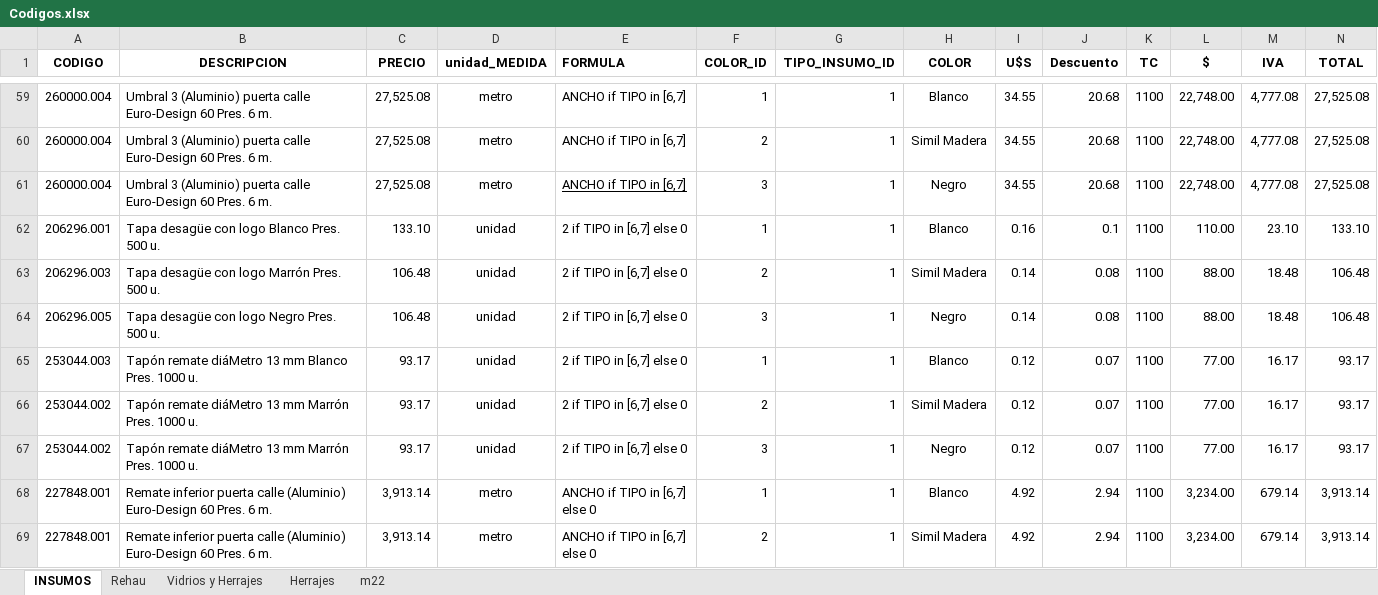
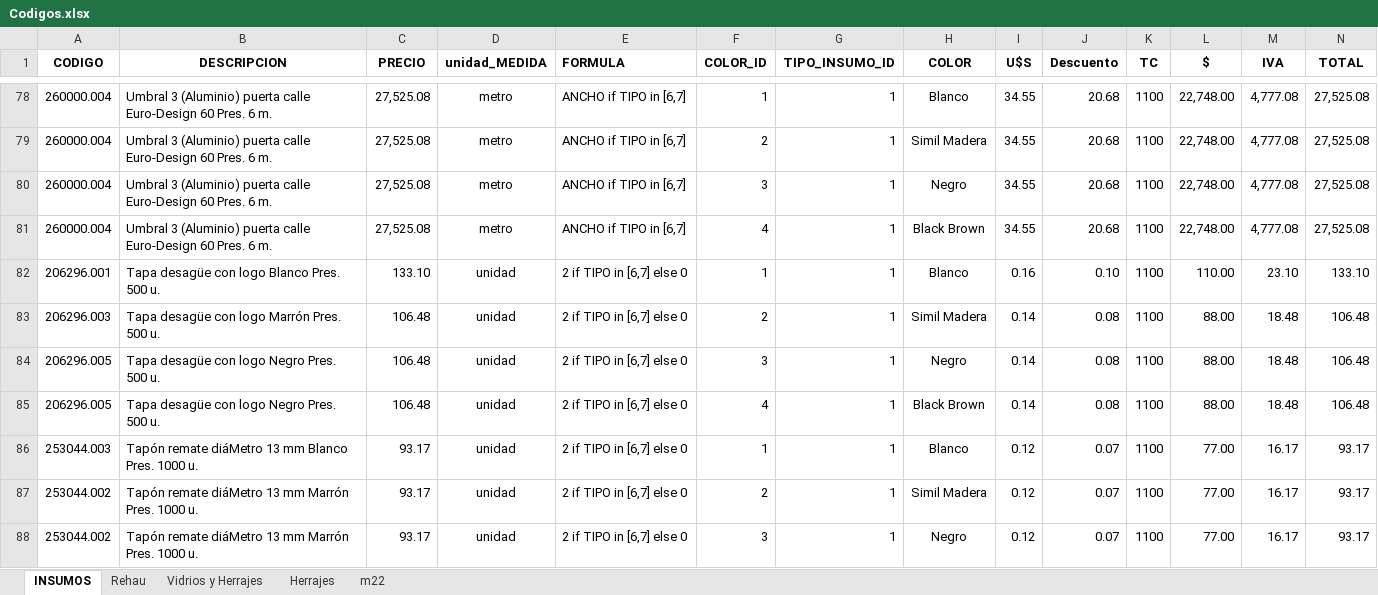
Before and after one commit to Gabriel6176/lucas, an Excel workbook: Codigos.xlsx, sheet INSUMOS, drawn as a sheet; only a part is shown, gaps mark what is left out; the shorter side is filled out with more unchanged rows; values as stored, in another font and other column widths than the file's, no borders; addresses are those after the commit; the diff covers the shown part only; the diff names each change by its address in the sheet, - before the commit and + after, or states it on an @@ line.

Commit message:
21ene agregado color black brown

```diff
--- a/Codigos.xlsx (sheet INSUMOS)
+++ b/Codigos.xlsx (sheet INSUMOS)
-E80 underline: on
+E80 underline: off
+row 81: 260000.004 | Umbral 3 (Aluminio) puerta calle Euro-Design 60 Pres. 6 m. | 27,525.08 | metro | ANCHO if TIPO in [6,7] | 4 | 1 | Black Brown | 34.55 | 20.68 | 1100 | 22,748.00 | 4,777.08 | 27,525.08
-J82 (Descuento): 0.1
+J82 (Descuento): 0.10
+row 85: 206296.005 | Tapa desagüe con logo Negro Pres. 500 u. | 106.48 | unidad | 2 if TIPO in [6,7] else 0 | 4 | 1 | Black Brown | 0.14 | 0.08 | 1100 | 88.00 | 18.48 | 106.48
```
Also changed, not shown: 40 added rows and 9 edited cells elsewhere in this sheet, sheet Vidrios y Herrajes, formulas that keep their value, 3 other files.
